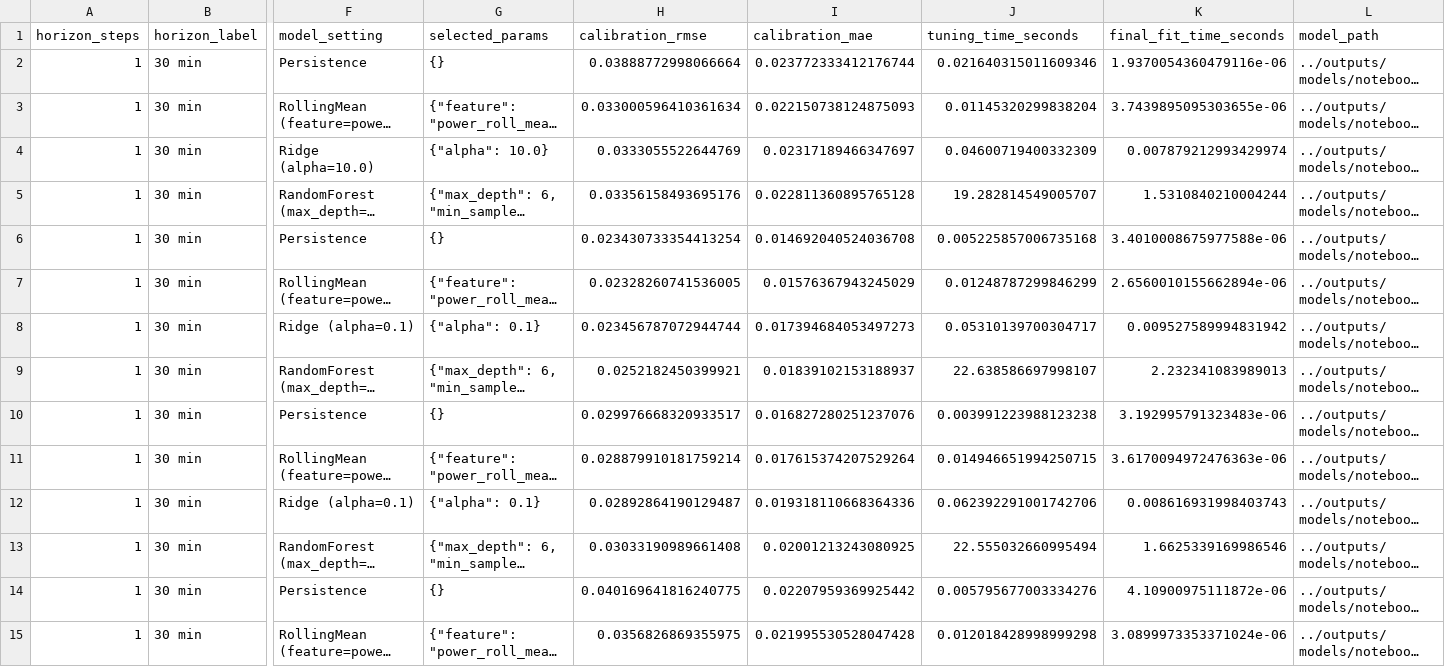
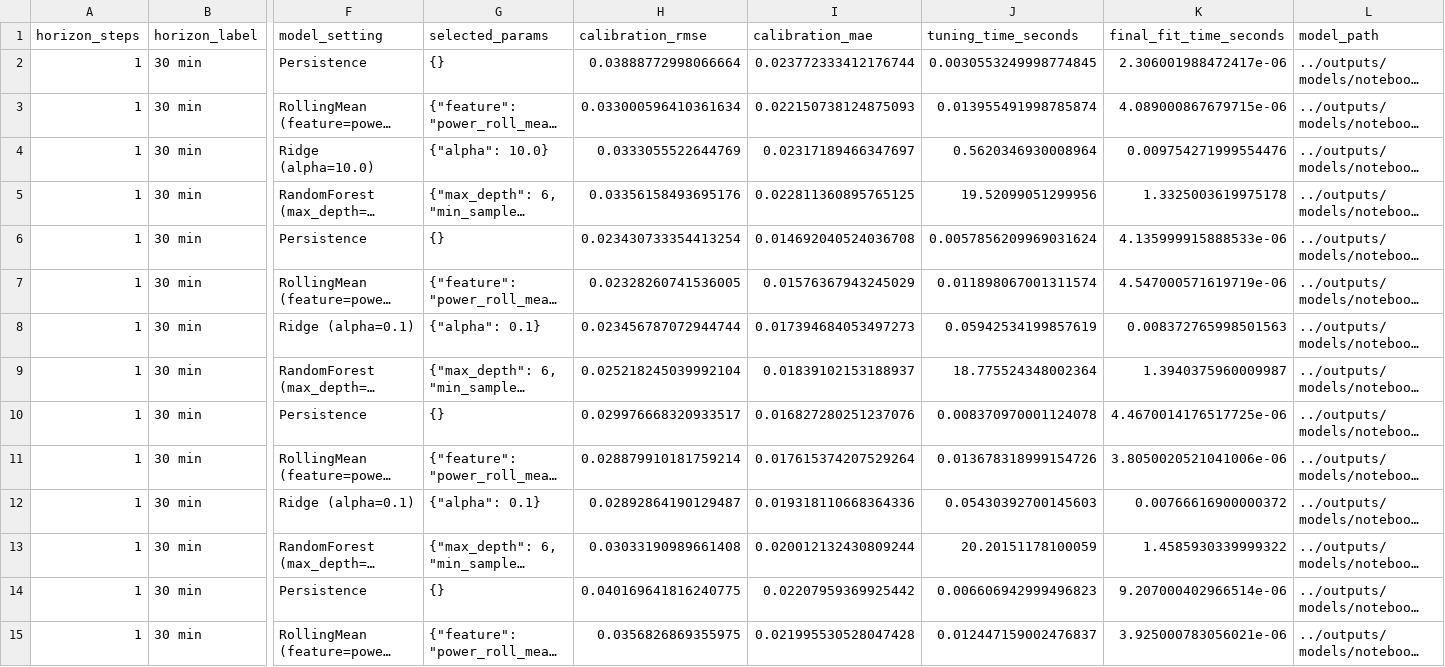
Before and after one commit to ChouaibB/wave-energy-forecasting-storage-ml, a CSV file: outputs/tables/notebook_03/model_selection.csv, drawn as a sheet; only a part is shown, gaps mark what is left out; long unchanged cells end in …; the diff covers the shown part only; the diff names each change by its address in the sheet, - before the commit and + after, or states it on an @@ line.

```diff
--- a/outputs/tables/notebook_03/model_selection.csv
+++ b/outputs/tables/notebook_03/model_selection.csv
-J2 (tuning_time_seconds): 0.021640315011609346
+J2 (tuning_time_seconds): 0.0030553249998774845
-K2 (final_fit_time_seconds): 1.9370054360479116e-06
+K2 (final_fit_time_seconds): 2.306001988472417e-06
-J3 (tuning_time_seconds): 0.01145320299838204
+J3 (tuning_time_seconds): 0.013955491998785874
-K3 (final_fit_time_seconds): 3.7439895095303655e-06
+K3 (final_fit_time_seconds): 4.089000867679715e-06
-J4 (tuning_time_seconds): 0.04600719400332309
+J4 (tuning_time_seconds): 0.5620346930008964
-K4 (final_fit_time_seconds): 0.007879212993429974
+K4 (final_fit_time_seconds): 0.009754271999554476
-I5 (calibration_mae): 0.022811360895765128
+I5 (calibration_mae): 0.022811360895765125
-J5 (tuning_time_seconds): 19.282814549005707
+J5 (tuning_time_seconds): 19.52099051299956
-K5 (final_fit_time_seconds): 1.5310840210004244
+K5 (final_fit_time_seconds): 1.3325003619975178
-J6 (tuning_time_seconds): 0.005225857006735168
+J6 (tuning_time_seconds): 0.0057856209969031624
-K6 (final_fit_time_seconds): 3.4010008675977588e-06
+K6 (final_fit_time_seconds): 4.135999915888533e-06
-J7 (tuning_time_seconds): 0.01248787299846299
+J7 (tuning_time_seconds): 0.011898067001311574
-K7 (final_fit_time_seconds): 2.6560010155662894e-06
+K7 (final_fit_time_seconds): 4.547000571619719e-06
-J8 (tuning_time_seconds): 0.05310139700304717
+J8 (tuning_time_seconds): 0.05942534199857619
-K8 (final_fit_time_seconds): 0.009527589994831942
+K8 (final_fit_time_seconds): 0.008372765998501563
-H9 (calibration_rmse): 0.0252182450399921
+H9 (calibration_rmse): 0.025218245039992104
-J9 (tuning_time_seconds): 22.638586697998107
+J9 (tuning_time_seconds): 18.775524348002364
-K9 (final_fit_time_seconds): 2.232341083989013
+K9 (final_fit_time_seconds): 1.3940375960009987
-J10 (tuning_time_seconds): 0.003991223988123238
+J10 (tuning_time_seconds): 0.008370970001124078
-K10 (final_fit_time_seconds): 3.192995791323483e-06
+K10 (final_fit_time_seconds): 4.4670014176517725e-06
-J11 (tuning_time_seconds): 0.014946651994250715
+J11 (tuning_time_seconds): 0.013678318999154726
-K11 (final_fit_time_seconds): 3.6170094972476363e-06
+K11 (final_fit_time_seconds): 3.8050020521041006e-06
-J12 (tuning_time_seconds): 0.062392291001742706
+J12 (tuning_time_seconds): 0.05430392700145603
-K12 (final_fit_time_seconds): 0.008616931998403743
+K12 (final_fit_time_seconds): 0.00766616900000372
-I13 (calibration_mae): 0.02001213243080925
+I13 (calibration_mae): 0.020012132430809244
-J13 (tuning_time_seconds): 22.555032660995494
+J13 (tuning_time_seconds): 20.20151178100059
-K13 (final_fit_time_seconds): 1.6625339169986546
+K13 (final_fit_time_seconds): 1.4585930339999322
-J14 (tuning_time_seconds): 0.005795677003334276
+J14 (tuning_time_seconds): 0.006606942999496823
-K14 (final_fit_time_seconds): 4.10900975111872e-06
+K14 (final_fit_time_seconds): 9.207000402966514e-06
-J15 (tuning_time_seconds): 0.012018428998999298
+J15 (tuning_time_seconds): 0.012447159002476837
-K15 (final_fit_time_seconds): 3.0899973353371024e-06
+K15 (final_fit_time_seconds): 3.925000783056021e-06
```
Also changed, not shown: 143 edited cells elsewhere in this file, outputs/tables/notebook_03/forecast_metrics_by_fold.csv, outputs/tables/notebook_03/forecast_metrics_summary.csv, 8 other files.
